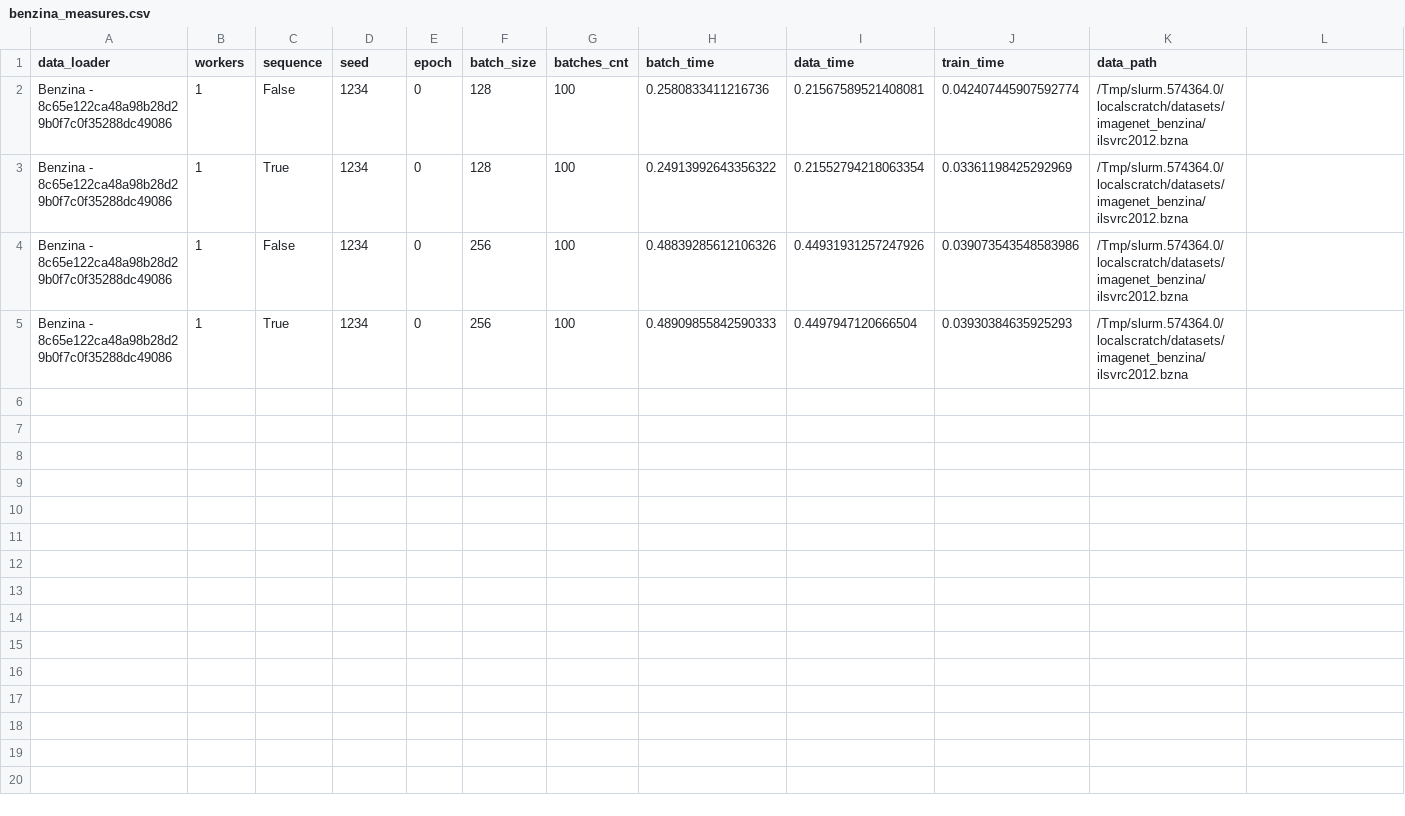
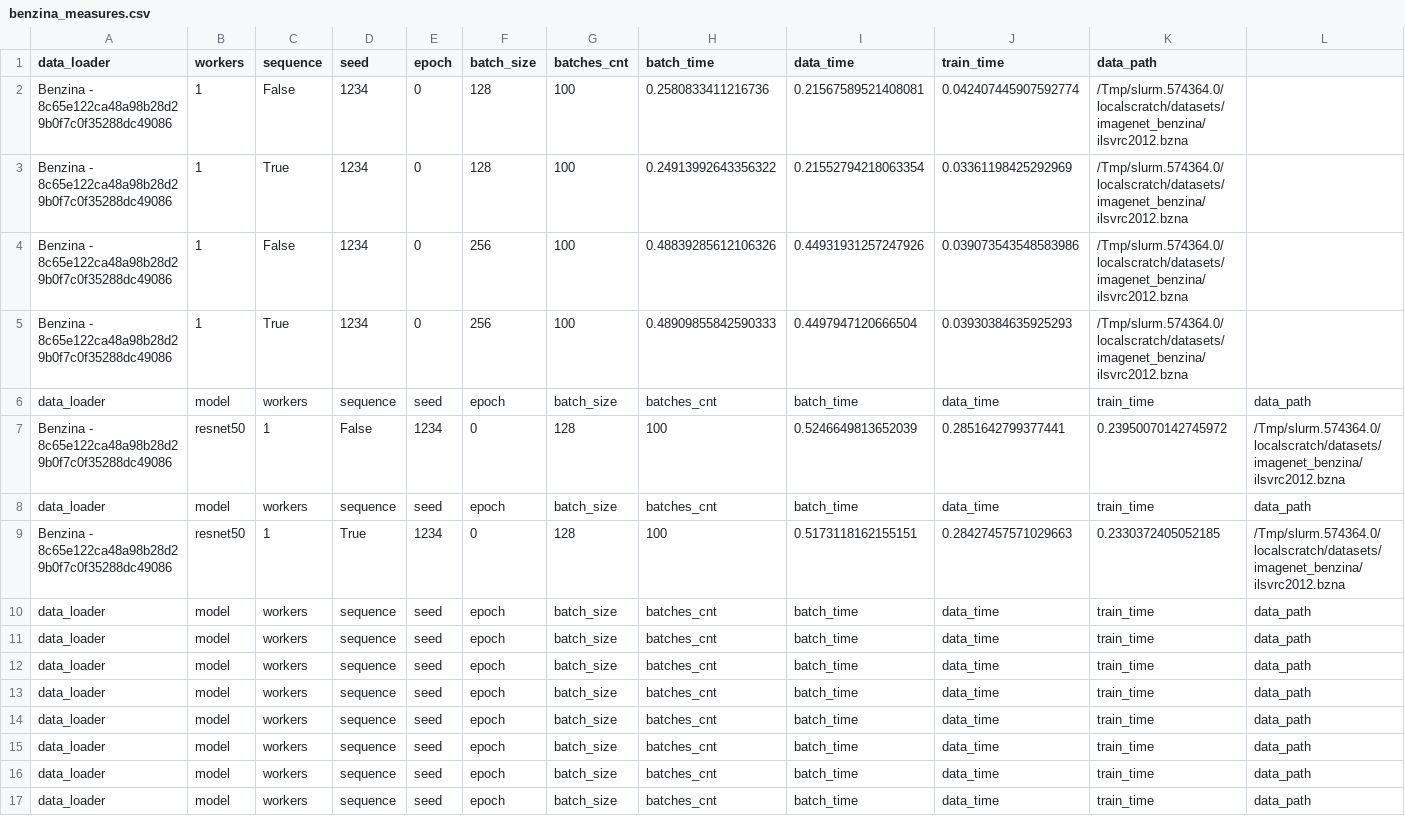
Before and after one commit to satyaog/Benzina_bench, a CSV file: results/mila01/benzina_measures.csv, drawn as a sheet.

```diff
--- a/results/mila01/benzina_measures.csv
+++ b/results/mila01/benzina_measures.csv
@@ -5 +5,13 @@ Benzina - 8c65e122ca48a98b28d29b0f7c0f35288dc49086,1,False,1234,0,256,100,0.4883
 Benzina - 8c65e122ca48a98b28d29b0f7c0f35288dc49086,1,True,1234,0,256,100,0.48909855842590333,0.4497947120666504,0.03930384635925293,/Tmp/slurm.574364.0/localscratch/datasets/imagenet_benzina/ilsvrc2012.bzna
+data_loader,model,workers,sequence,seed,epoch,batch_size,batches_cnt,batch_time,data_time,train_time,data_path
+Benzina - 8c65e122ca48a98b28d29b0f7c0f35288dc49086,resnet50,1,False,1234,0,128,100,0.5246649813652039,0.2851642799377441,0.23950070142745972,/Tmp/slurm.574364.0/localscratch/datasets/imagenet_benzina/ilsvrc2012.bzna
+data_loader,model,workers,sequence,seed,epoch,batch_size,batches_cnt,batch_time,data_time,train_time,data_path
+Benzina - 8c65e122ca48a98b28d29b0f7c0f35288dc49086,resnet50,1,True,1234,0,128,100,0.5173118162155151,0.28427457571029663,0.2330372405052185,/Tmp/slurm.574364.0/localscratch/datasets/imagenet_benzina/ilsvrc2012.bzna
+data_loader,model,workers,sequence,seed,epoch,batch_size,batches_cnt,batch_time,data_time,train_time,data_path
+data_loader,model,workers,sequence,seed,epoch,batch_size,batches_cnt,batch_time,data_time,train_time,data_path
+data_loader,model,workers,sequence,seed,epoch,batch_size,batches_cnt,batch_time,data_time,train_time,data_path
+data_loader,model,workers,sequence,seed,epoch,batch_size,batches_cnt,batch_time,data_time,train_time,data_path
+data_loader,model,workers,sequence,seed,epoch,batch_size,batches_cnt,batch_time,data_time,train_time,data_path
+data_loader,model,workers,sequence,seed,epoch,batch_size,batches_cnt,batch_time,data_time,train_time,data_path
+data_loader,model,workers,sequence,seed,epoch,batch_size,batches_cnt,batch_time,data_time,train_time,data_path
+data_loader,model,workers,sequence,seed,epoch,batch_size,batches_cnt,batch_time,data_time,train_time,data_path
```
Also changed, not shown: results/mila01/dali_measures.csv, results/mila01/torchvision_measures.csv, 1 other file.
